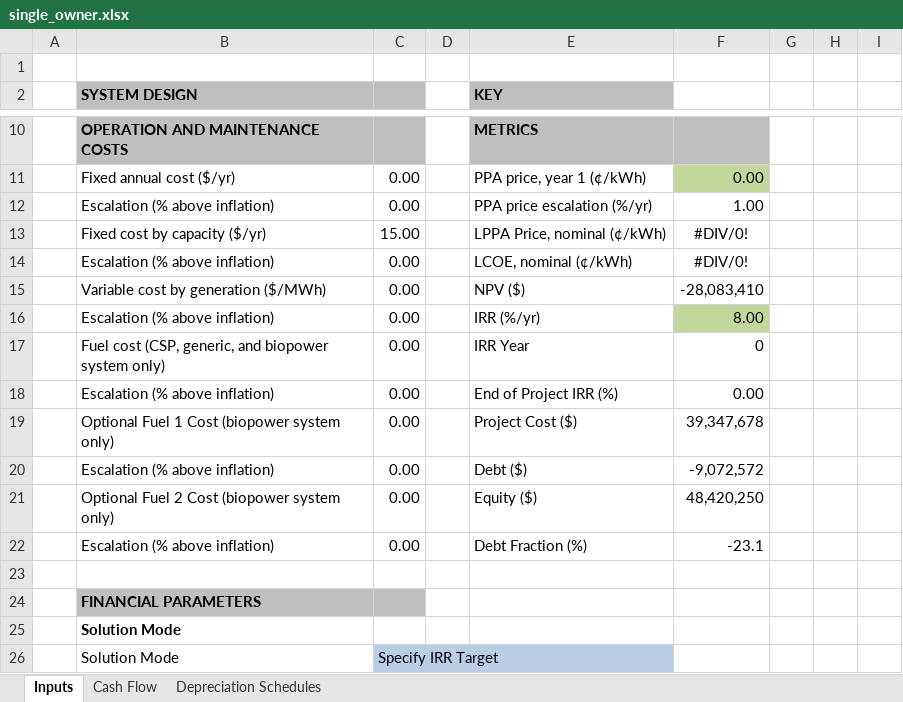
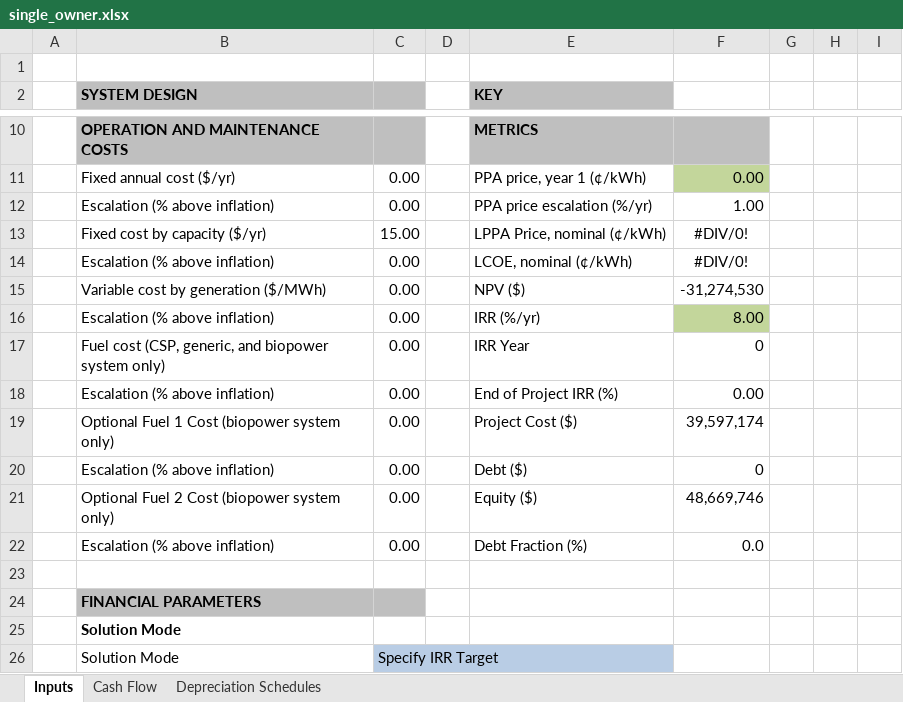
Before and after one commit to NREL/SAM, an Excel workbook: deploy/runtime/spreadsheets/single_owner.xlsx, sheet Inputs, drawn as a sheet; only a part is shown, gaps mark what is left out; values as stored, in another font and other column widths than the file's, no borders; the diff names each change by its address in the sheet, - before the commit and + after, or states it on an @@ line.

```diff
--- a/deploy/runtime/spreadsheets/single_owner.xlsx (sheet Inputs)
+++ b/deploy/runtime/spreadsheets/single_owner.xlsx (sheet Inputs)
-F15: -28,083,410
+F15: -31,274,530
-F19: 39,347,678
+F19: 39,597,174
-F20: -9,072,572
+F20: 0
-F21: 48,420,250
+F21: 48,669,746
-F22: -23.1
+F22: 0.0
```
Also changed, not shown: sheet Cash Flow, formulas that keep their value, 1 other file.
